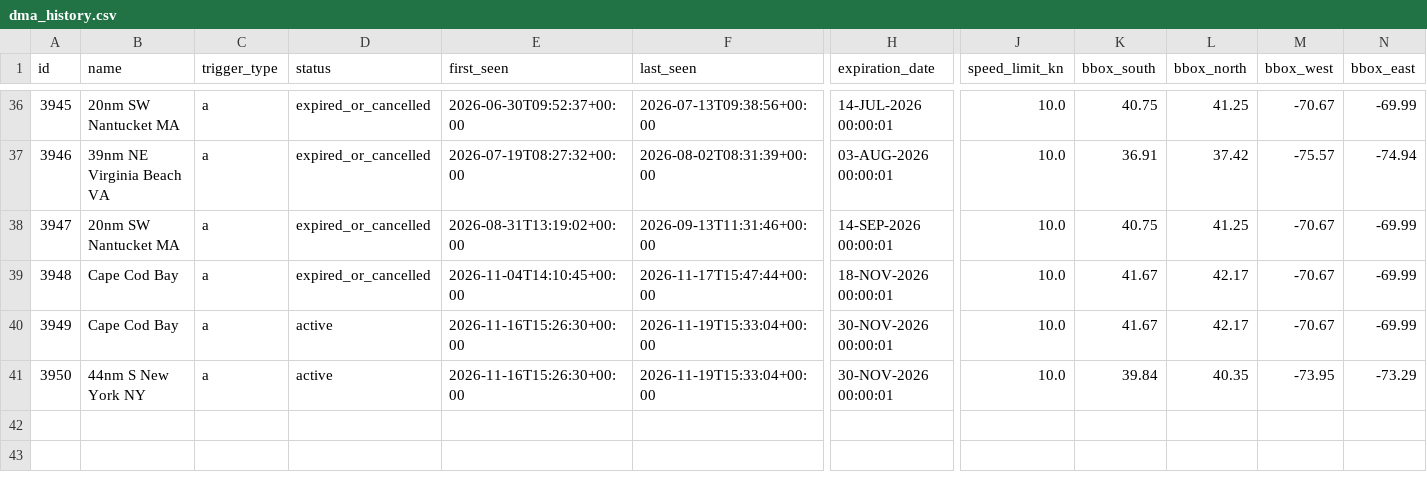
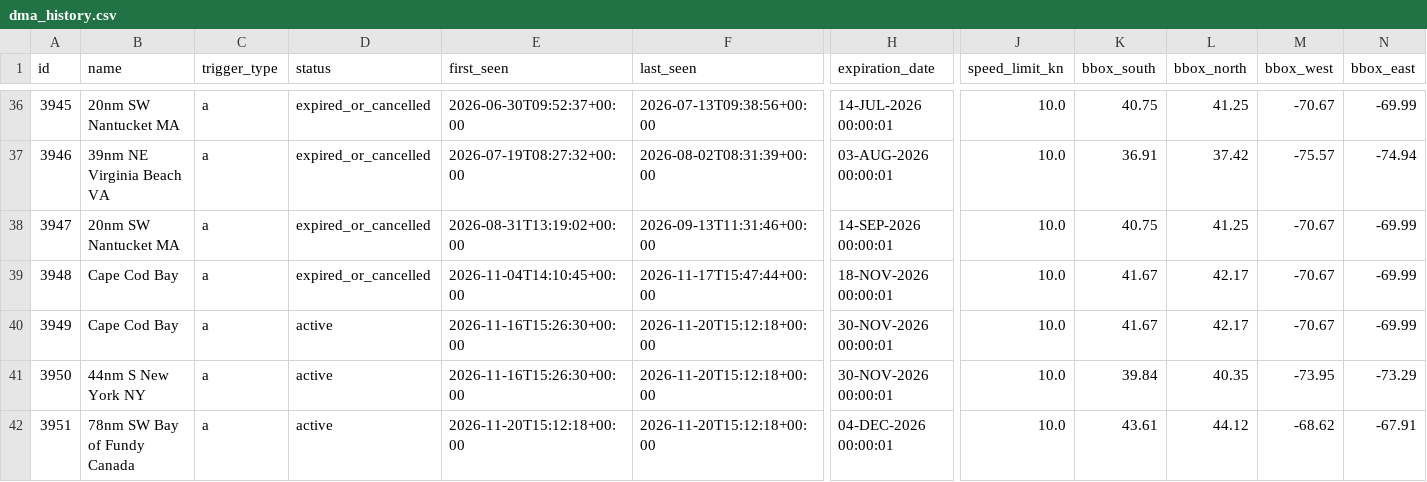
Before and after one commit to joevstaas/whale-slow-zones-tracker, a CSV file: data/dma_history.csv, drawn as a sheet; only a part is shown, gaps mark what is left out; rows hold the shown columns only; the diff names each change by its address in the sheet, - before the commit and + after, or states it on an @@ line.

```diff
--- a/data/dma_history.csv
+++ b/data/dma_history.csv
-F40:F41 (last_seen): 2026-11-19T15:33:04+00:00
+F40:F41 (last_seen): 2026-11-20T15:12:18+00:00
+row 42: 3951 | 78nm SW Bay of Fundy Canada | a | active | 2026-11-20T15:12:18+00:00 | 2026-11-20T15:12:18+00:00 | 04-DEC-2026 00:00:01 | 10.0 | 43.61 | 44.12 | -68.62 | -67.91
```
Also changed, not shown: 3 other files.
